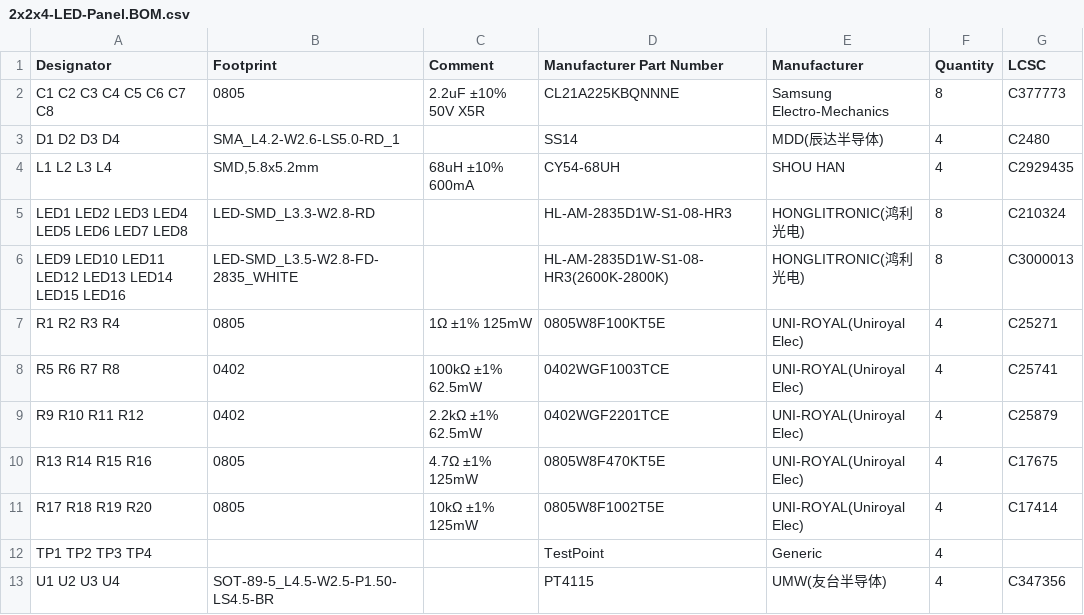
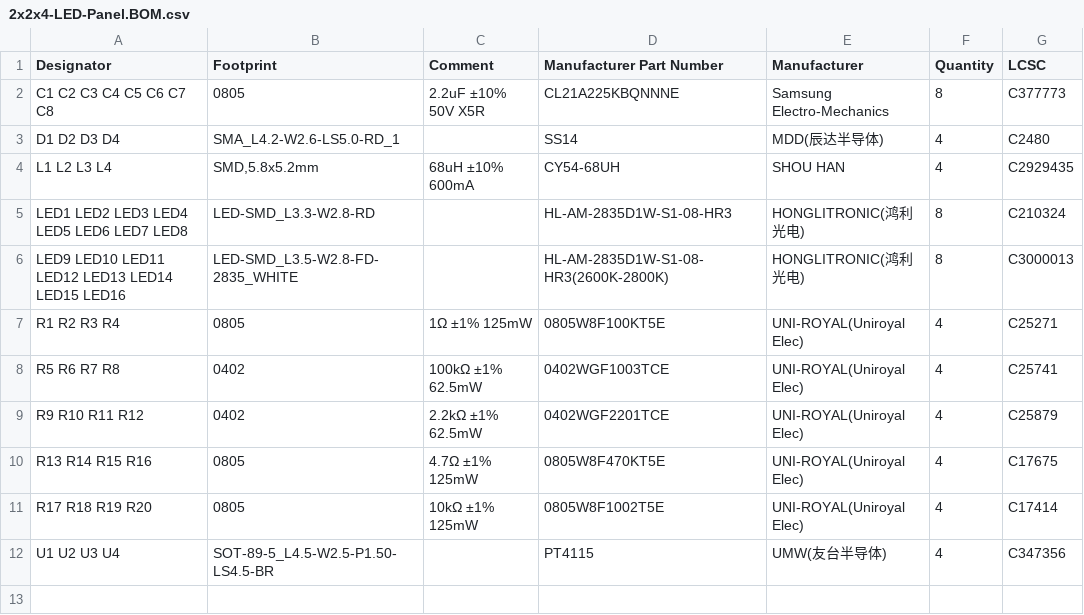
Before and after one commit to irampton/LED_PCBs_V2, a CSV file: 2x2x4/build/2x2x4-LED-Panel.BOM.csv, drawn as a sheet; the diff names each change by its address in the sheet, - before the commit and + after, or states it on an @@ line.

```diff
--- a/2x2x4/build/2x2x4-LED-Panel.BOM.csv
+++ b/2x2x4/build/2x2x4-LED-Panel.BOM.csv
-row 12: TP1 TP2 TP3 TP4 |  |  | TestPoint | Generic | 4
```
Also changed, not shown: 5 other files.
